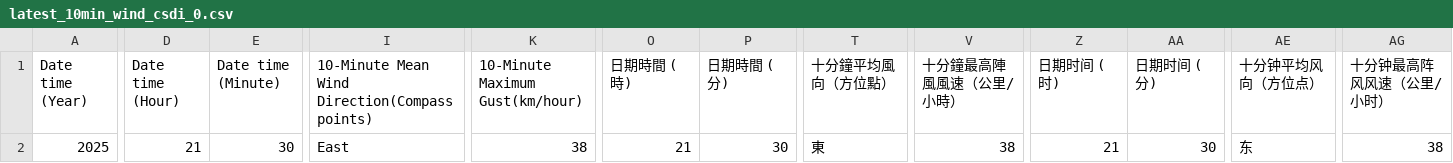
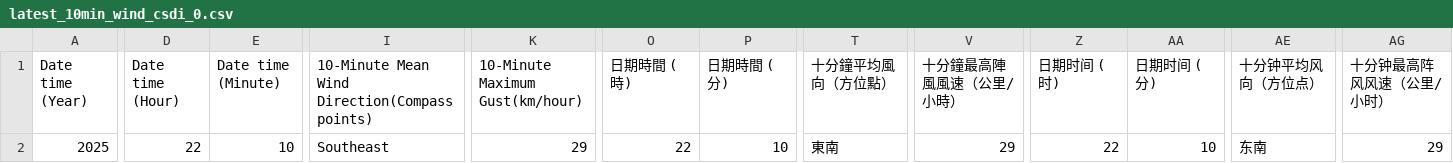
Before and after one commit to cysyiu/WeatherMap, a CSV file: Data/Wind_data/latest_10min_wind_csdi_0.csv, drawn as a sheet; only a part is shown, gaps mark what is left out; the diff names each change by its address in the sheet, - before the commit and + after, or states it on an @@ line.

```diff
--- a/Data/Wind_data/latest_10min_wind_csdi_0.csv
+++ b/Data/Wind_data/latest_10min_wind_csdi_0.csv
-D2 (Date time (Hour)): 21
+D2 (Date time (Hour)): 22
-E2 (Date time (Minute)): 30
+E2 (Date time (Minute)): 10
-I2: East
+I2: Southeast
-K2 (10-Minute Maximum Gust(km/hour)): 38
+K2 (10-Minute Maximum Gust(km/hour)): 29
-O2 (日期時間 (時)): 21
+O2 (日期時間 (時)): 22
-P2 (日期時間 (分)): 30
+P2 (日期時間 (分)): 10
-T2 (十分鐘平均風向（方位點）): 東
+T2 (十分鐘平均風向（方位點）): 東南
-V2 (十分鐘最高陣風風速（公里/小時）): 38
+V2 (十分鐘最高陣風風速（公里/小時）): 29
-Z2 (日期时间 (时)): 21
+Z2 (日期时间 (时)): 22
-AA2 (日期时间 (分)): 30
+AA2 (日期时间 (分)): 10
-AE2 (十分钟平均风向（方位点）): 东
+AE2 (十分钟平均风向（方位点）): 东南
-AG2 (十分钟最高阵风风速（公里/小时）): 38
+AG2 (十分钟最高阵风风速（公里/小时）): 29
```
Also changed, not shown: Data/Wind_data/latest_10min_wind_csdi_12.csv, Data/Wind_data/latest_10min_wind_csdi_15.csv, 27 other files.
